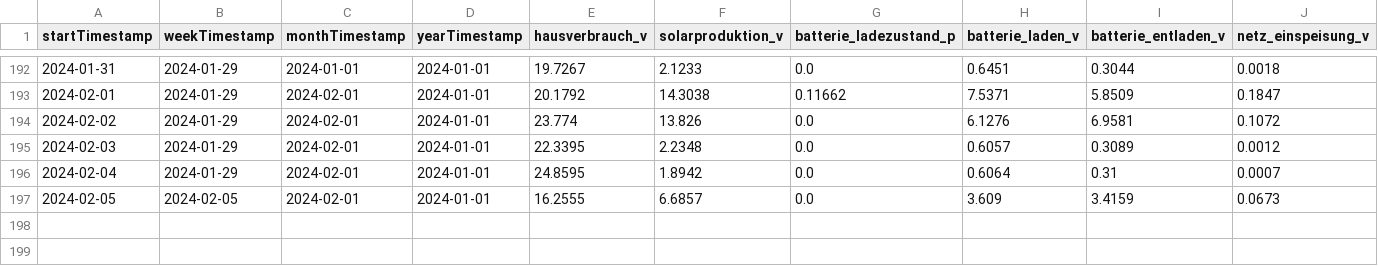
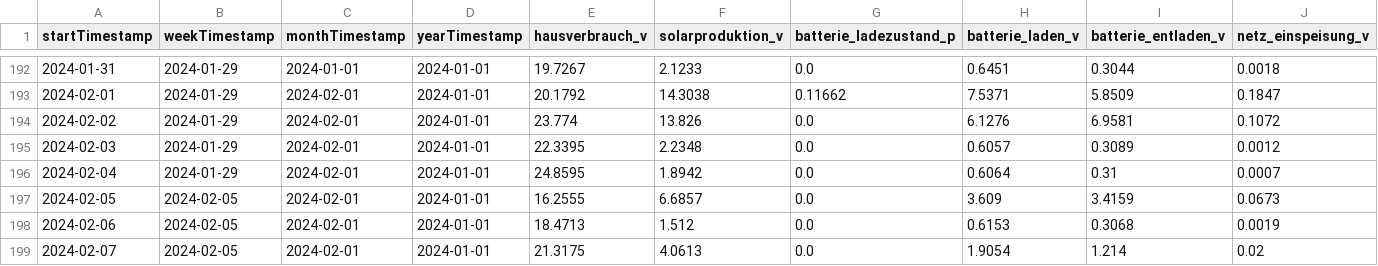
Before and after one commit to tbwr/e3dc, a CSV file: data_1d.csv, drawn as a sheet; only a part is shown, gaps mark what is left out; rows hold the shown columns only; the diff names each change by its address in the sheet, - before the commit and + after, or states it on an @@ line.

Commit message:
committing files

```diff
--- a/data_1d.csv
+++ b/data_1d.csv
+row 198: 2024-02-06 | 2024-02-05 | 2024-02-01 | 2024-01-01 | 18.4713 | 1.512 | 0.0 | 0.6153 | 0.3068 | 0.0019
+row 199: 2024-02-07 | 2024-02-05 | 2024-02-01 | 2024-01-01 | 21.3175 | 4.0613 | 0.0 | 1.9054 | 1.214 | 0.02
```
